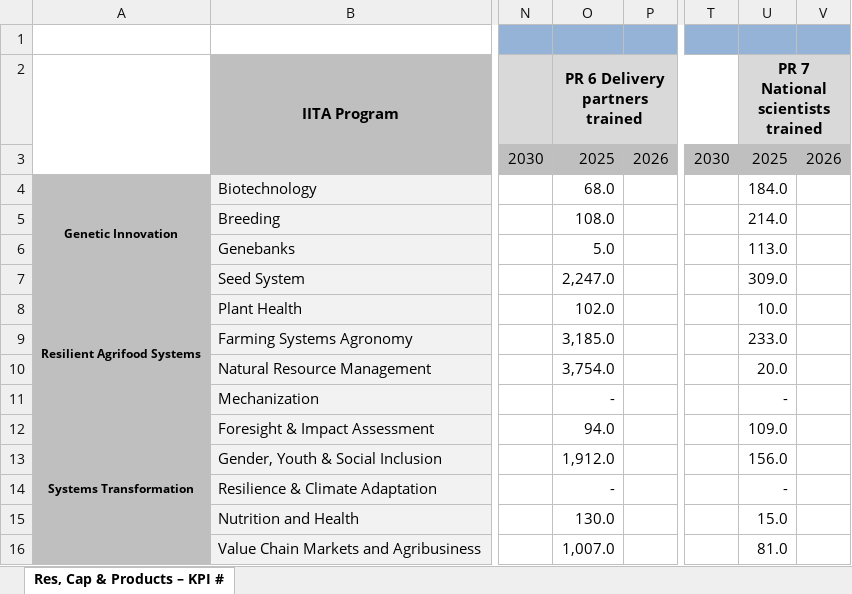
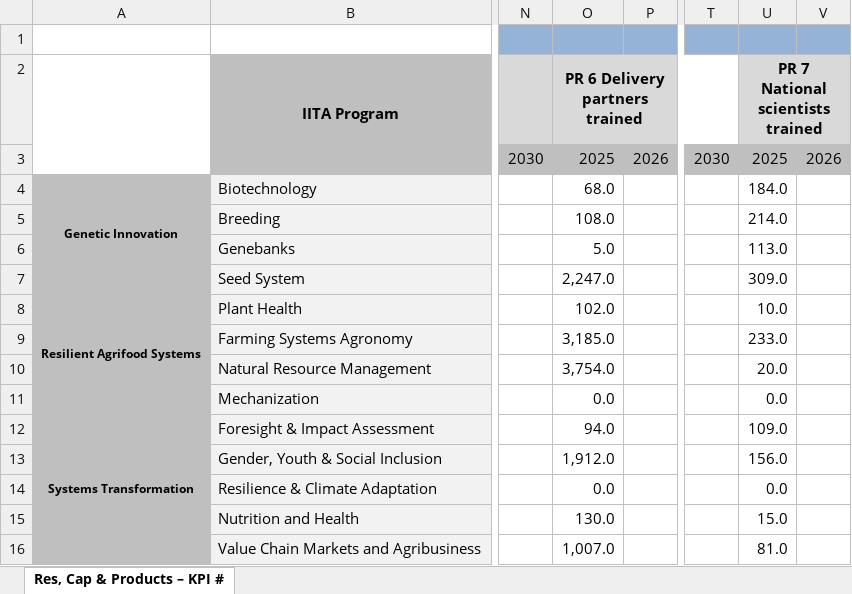
Before and after one commit to AalekhD/Dashboard_IITA_KPI, an Excel workbook: data/Heat map 4-1 Capacity Building.xlsx, sheet Res, Cap & Products – KPI #, drawn as a sheet; only a part is shown, gaps mark what is left out; values as stored, in another font and other column widths than the file's, no borders; conditional formats not drawn; the diff names each change by its address in the sheet, - before the commit and + after, or states it on an @@ line.

Commit message:
Add files via upload

```diff
--- a/data/Heat map 4-1 Capacity Building.xlsx (sheet Res, Cap & Products – KPI #)
+++ b/data/Heat map 4-1 Capacity Building.xlsx (sheet Res, Cap & Products – KPI #)
-O11 (PR 6 Delivery partners trained): -
+O11 (PR 6 Delivery partners trained): 0.0
-U11 (PR 7 National scientists trained): -
+U11 (PR 7 National scientists trained): 0.0
-O14 (PR 6 Delivery partners trained): -
+O14 (PR 6 Delivery partners trained): 0.0
-U14 (PR 7 National scientists trained): -
+U14 (PR 7 National scientists trained): 0.0
```
